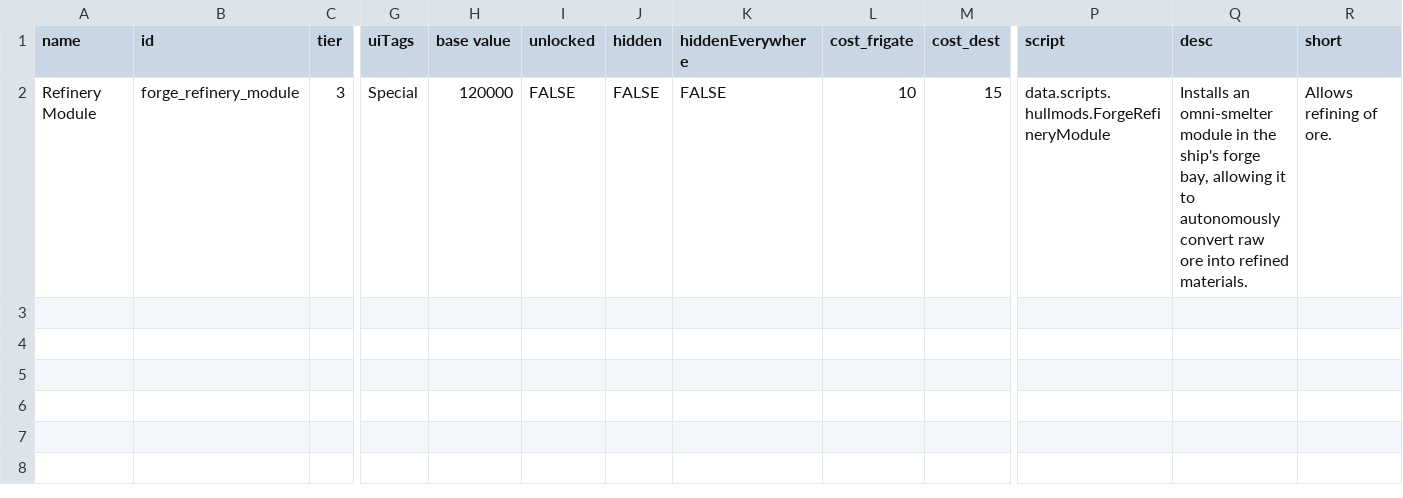
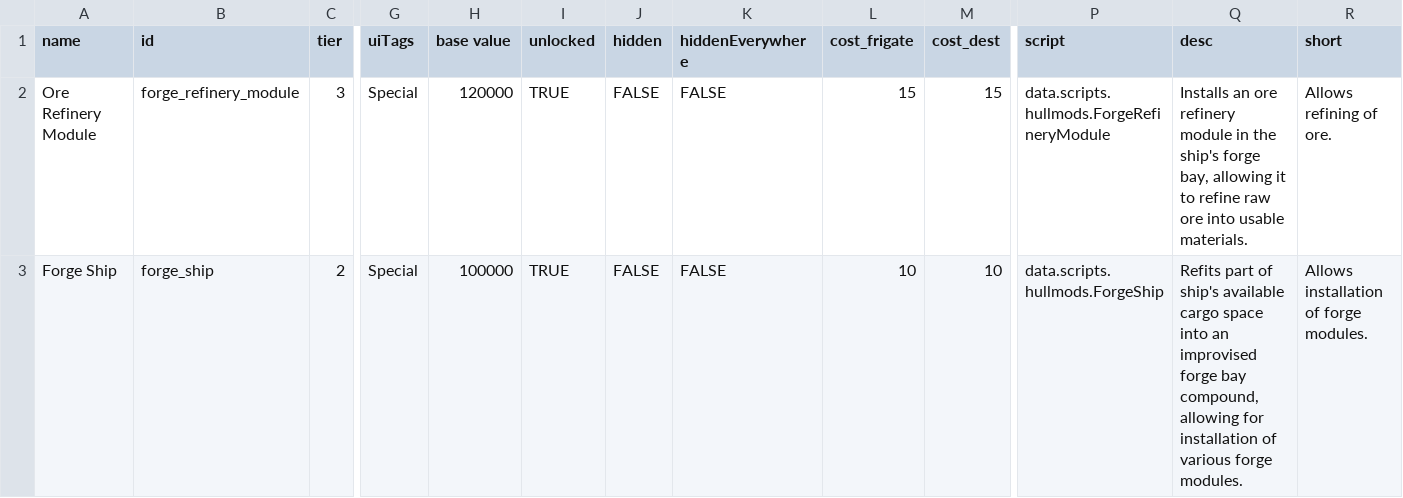
Before and after one commit to Ontheheavens/Forge-Production, a CSV file: data/hullmods/hull_mods.csv, drawn as a sheet; only a part is shown, gaps mark what is left out; rows hold the shown columns only; the diff names each change by its address in the sheet, - before the commit and + after, or states it on an @@ line.

```diff
--- a/data/hullmods/hull_mods.csv
+++ b/data/hullmods/hull_mods.csv
-A2 (name): Refinery Module
+A2 (name): Ore Refinery Module
-I2 (unlocked): FALSE
+I2 (unlocked): TRUE
-L2 (cost_frigate): 10
+L2 (cost_frigate): 15
-Q2 (desc): Installs an omni-smelter module in the ship's forge bay, allowing it to autonomously convert raw ore into refined materials.
+Q2 (desc): Installs an ore refinery module in the ship's forge bay, allowing it to refine raw ore into usable materials.
+row 3: Forge Ship | forge_ship | 2 | Special | 100000 | TRUE | FALSE | FALSE | 10 | 10 | data.scripts.hullmods.ForgeShip | Refits part of ship's available cargo space into an improvised forge bay compound, allowing for installation of various forge modules. | Allows installation of forge modules.
```
Also changed, not shown: 4 other files.
